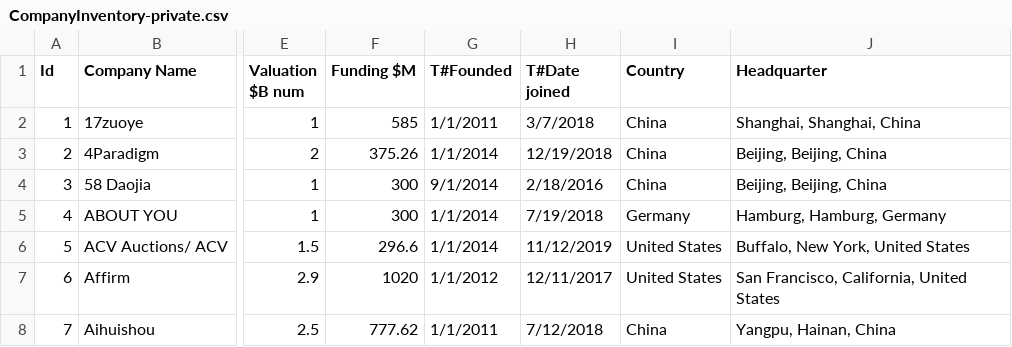
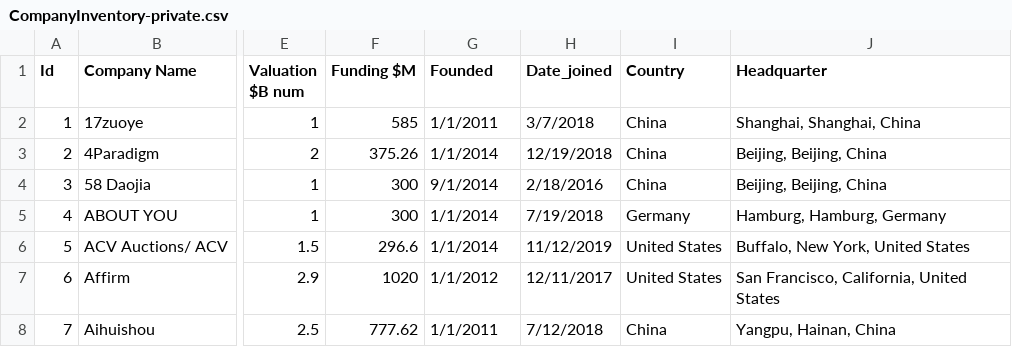
Before and after one commit to arsmith574/timg5901, a CSV file: CompanyInventory-private.csv, drawn as a sheet; only a part is shown, gaps mark what is left out; the diff names each change by its address in the sheet, - before the commit and + after, or states it on an @@ line.

Commit message:
Update CompanyInventory-private.csv

```diff
--- a/CompanyInventory-private.csv
+++ b/CompanyInventory-private.csv
-G1: T#Founded
+G1: Founded
-H1: T#Date joined
+H1: Date_joined
```
